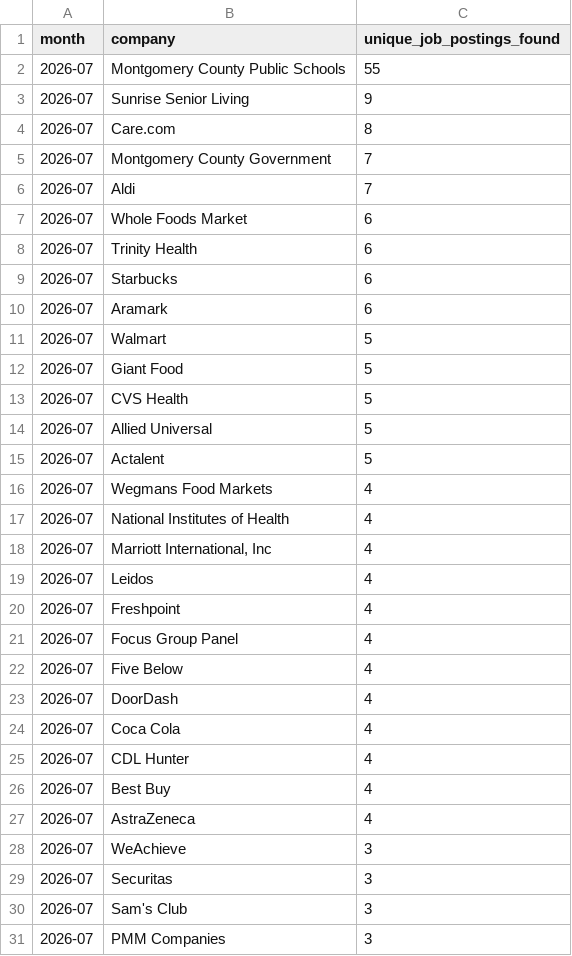
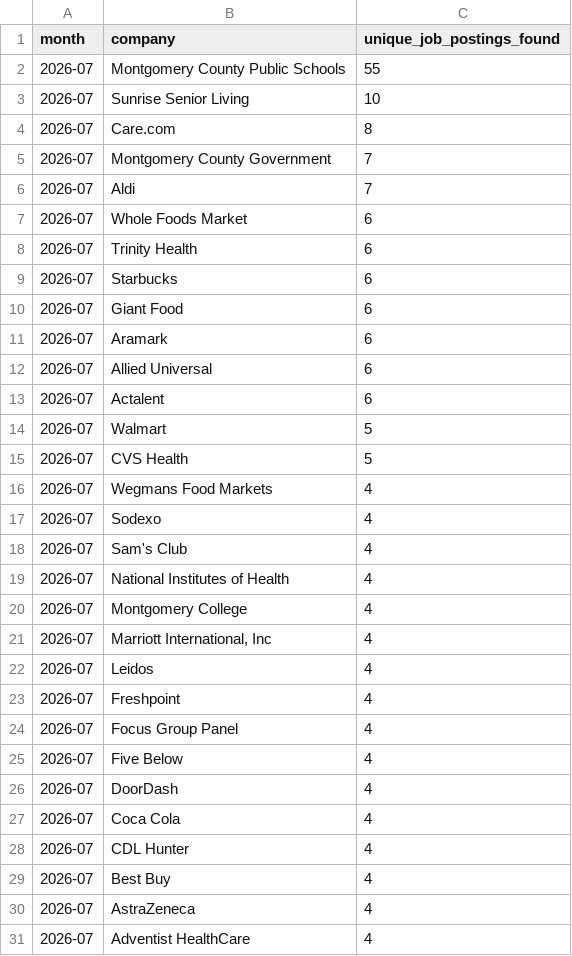
Before and after one commit to themeganerddddddd/MoCo-Hiring-Monitor, a CSV file: outputs/top_companies_2026-07.csv, drawn as a sheet.

```diff
--- a/outputs/top_companies_2026-07.csv
+++ b/outputs/top_companies_2026-07.csv
@@ -2,3 +2,3 @@ month,company,unique_job_postings_found
 2026-07,Montgomery County Public Schools,55
-2026-07,Sunrise Senior Living,9
+2026-07,Sunrise Senior Living,10
 2026-07,Care.com,8
@@ -9,10 +9,13 @@ month,company,unique_job_postings_found
 2026-07,Starbucks,6
+2026-07,Giant Food,6
 2026-07,Aramark,6
+2026-07,Allied Universal,6
+2026-07,Actalent,6
 2026-07,Walmart,5
-2026-07,Giant Food,5
 2026-07,CVS Health,5
-2026-07,Allied Universal,5
-2026-07,Actalent,5
 2026-07,Wegmans Food Markets,4
+2026-07,Sodexo,4
+2026-07,Sam's Club,4
 2026-07,National Institutes of Health,4
+2026-07,Montgomery College,4
 2026-07,"Marriott International, Inc",4
@@ -27,5 +30,2 @@ month,company,unique_job_postings_found
 2026-07,AstraZeneca,4
-2026-07,WeAchieve,3
-2026-07,Securitas,3
-2026-07,Sam's Club,3
-2026-07,PMM Companies,3
+2026-07,Adventist HealthCare,4
```
Also changed, not shown: 11 other files.
